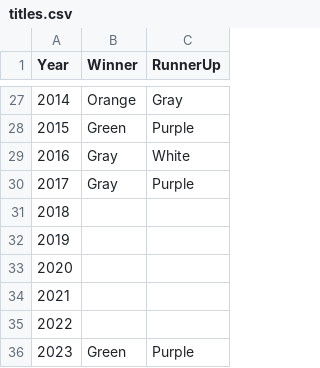
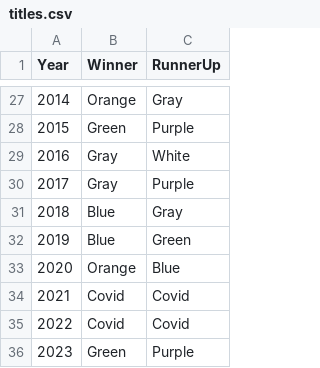
Before and after one commit to goddard-soccer/goddard-soccer.github.io, a CSV file: _data/titles.csv, drawn as a sheet; only a part is shown, gaps mark what is left out.

Commit message:
updates

```diff
--- a/_data/titles.csv
+++ b/_data/titles.csv
@@ -30,7 +30,7 @@ Year,Winner,RunnerUp
 2017,Gray,Purple
-2018,
-2019,
-2020,
-2021,
-2022,
+2018,Blue,Gray
+2019,Blue,Green
+2020,Orange,Blue
+2021,Covid,Covid
+2022,Covid,Covid
 2023,Green,Purple
```
